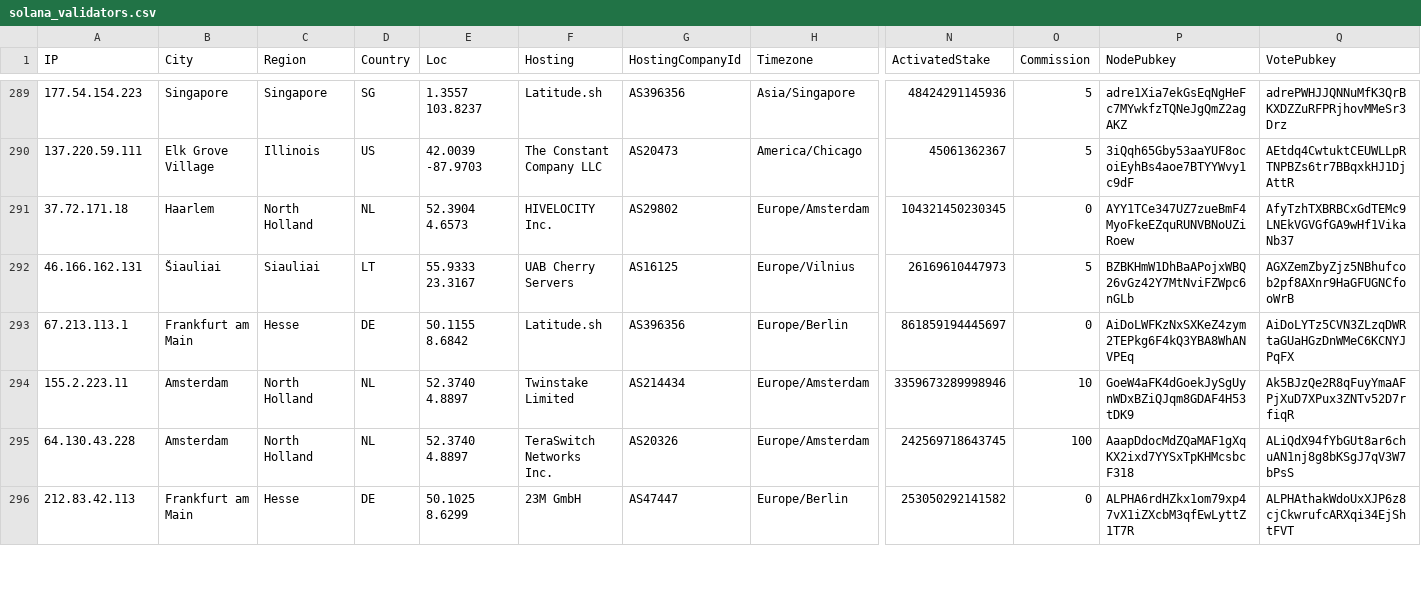
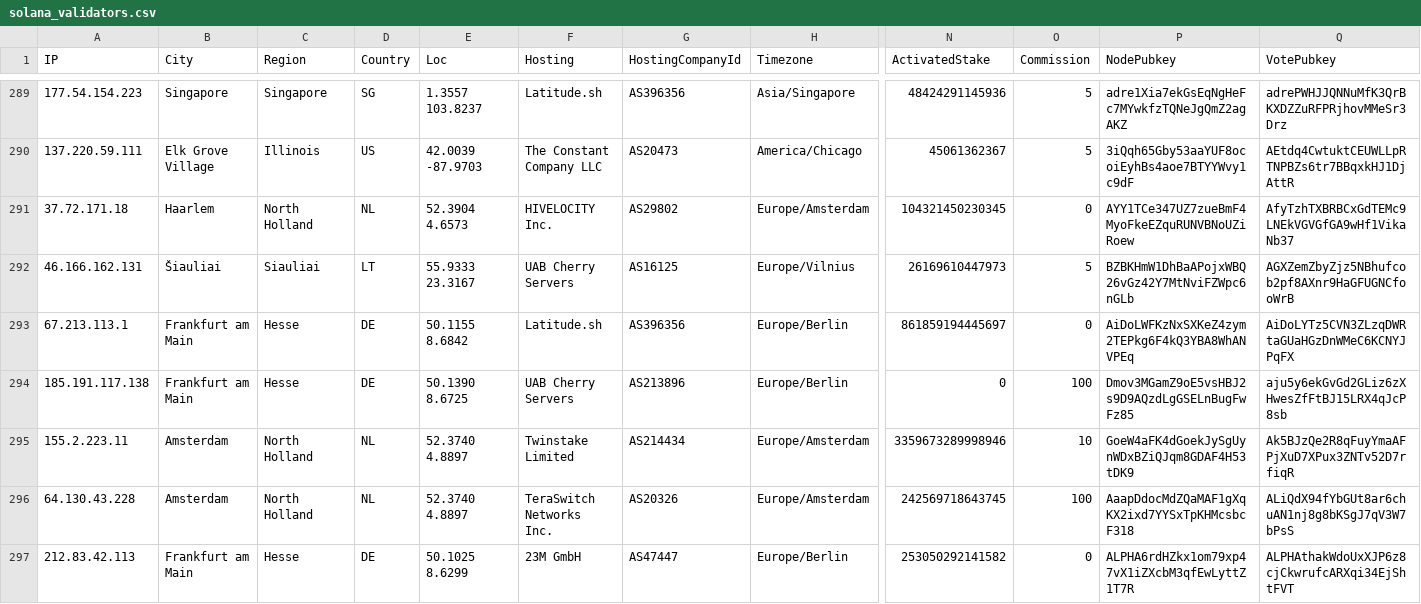
Before and after one commit to iGroza/Solana-Validator-IP-Geolocation, a CSV file: solana_validators.csv, drawn as a sheet; only a part is shown, gaps mark what is left out; rows hold the shown columns only; the diff covers the shown part only; the diff names each change by its address in the sheet, - before the commit and + after, or states it on an @@ line.

```diff
--- a/solana_validators.csv
+++ b/solana_validators.csv
+row 294: 185.191.117.138 | Frankfurt am Main | Hesse | DE | 50.1390 8.6725 | UAB Cherry Servers | AS213896 | Europe/Berlin | 0 | 100 | Dmov3MGamZ9oE5vsHBJ2s9D9AQzdLgGSELnBugFwFz85 | aju5y6ekGvGd2GLiz6zXHwesZfFtBJ15LRX4qJcP8sb
```
Also changed, not shown: 62 edited cells elsewhere in this file, 1 other file.
